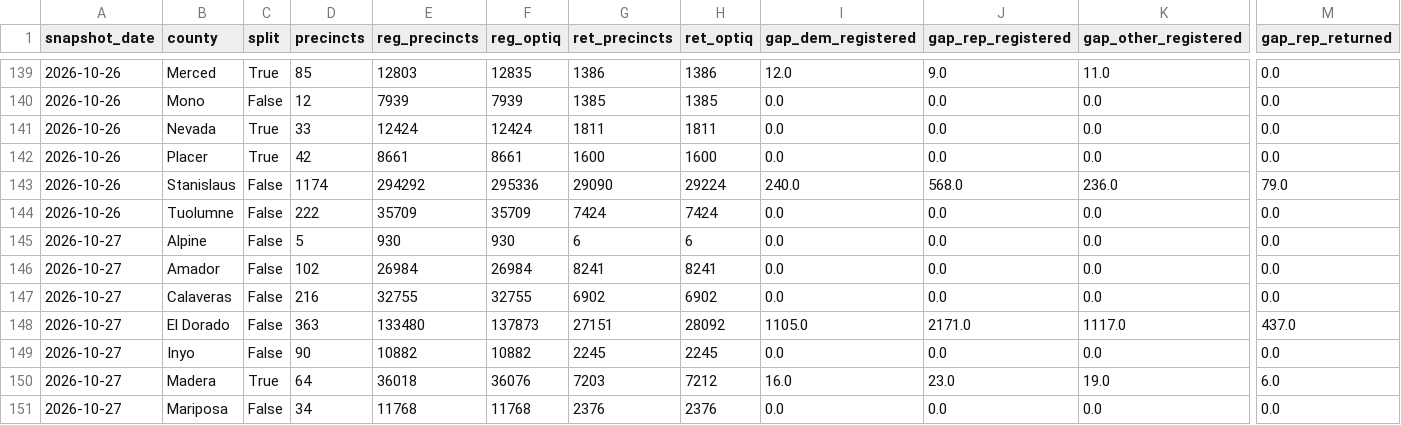
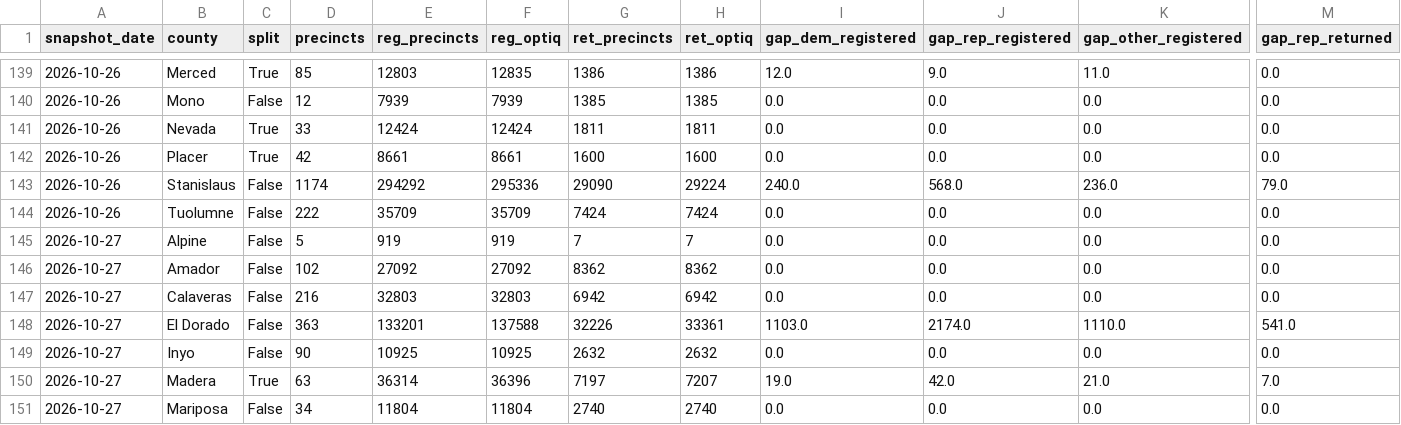
Before and after one commit to tysoda/2026-Ca-SD4-forecast-V2, a CSV file: optiq_precincts_coverage.csv, drawn as a sheet; only a part is shown, gaps mark what is left out; removed rows and columns are numbered as before the commit, all else as after; rows hold the shown columns only; the diff covers the shown part only; the diff names each change by its address in the sheet, - before the commit and + after, or states it on an @@ line.

```diff
--- a/optiq_precincts_coverage.csv
+++ b/optiq_precincts_coverage.csv
-E145 (reg_precincts): 930
+E145 (reg_precincts): 919
-F145 (reg_optiq): 930
+F145 (reg_optiq): 919
-G145 (ret_precincts): 6
+G145 (ret_precincts): 7
-H145 (ret_optiq): 6
+H145 (ret_optiq): 7
-E146 (reg_precincts): 26984
+E146 (reg_precincts): 27092
-F146 (reg_optiq): 26984
+F146 (reg_optiq): 27092
-G146 (ret_precincts): 8241
+G146 (ret_precincts): 8362
-H146 (ret_optiq): 8241
+H146 (ret_optiq): 8362
-E147 (reg_precincts): 32755
+E147 (reg_precincts): 32803
-F147 (reg_optiq): 32755
+F147 (reg_optiq): 32803
-G147 (ret_precincts): 6902
+G147 (ret_precincts): 6942
-H147 (ret_optiq): 6902
+H147 (ret_optiq): 6942
-row 148: 2026-10-27 | El Dorado | False | 363 | 133480 | 137873 | 27151 | 28092 | 1105.0 | 2171.0 | 1117.0 | 437.0
+row 148: 2026-10-27 | El Dorado | False | 363 | 133201 | 137588 | 32226 | 33361 | 1103.0 | 2174.0 | 1110.0 | 541.0
-E149 (reg_precincts): 10882
+E149 (reg_precincts): 10925
-F149 (reg_optiq): 10882
+F149 (reg_optiq): 10925
-G149 (ret_precincts): 2245
+G149 (ret_precincts): 2632
-H149 (ret_optiq): 2245
+H149 (ret_optiq): 2632
-D150 (precincts): 64
+D150 (precincts): 63
-E150 (reg_precincts): 36018
+E150 (reg_precincts): 36314
-F150 (reg_optiq): 36076
+F150 (reg_optiq): 36396
-G150 (ret_precincts): 7203
+G150 (ret_precincts): 7197
-H150 (ret_optiq): 7212
+H150 (ret_optiq): 7207
-I150 (gap_dem_registered): 16.0
+I150 (gap_dem_registered): 19.0
-J150 (gap_rep_registered): 23.0
+J150 (gap_rep_registered): 42.0
-K150 (gap_other_registered): 19.0
+K150 (gap_other_registered): 21.0
-M150 (gap_rep_returned): 6.0
+M150 (gap_rep_returned): 7.0
-E151 (reg_precincts): 11768
+E151 (reg_precincts): 11804
-F151 (reg_optiq): 11768
+F151 (reg_optiq): 11804
-G151 (ret_precincts): 2376
+G151 (ret_precincts): 2740
-H151 (ret_optiq): 2376
+H151 (ret_optiq): 2740
```
Also changed, not shown: 1 added row, 1 removed row and 22 edited cells elsewhere in this file, optiq_county_drops.csv, optiq_county_party.csv, 4 other files.
